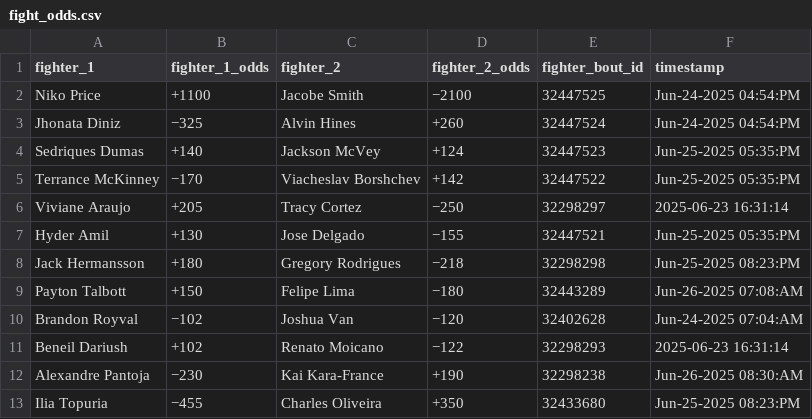
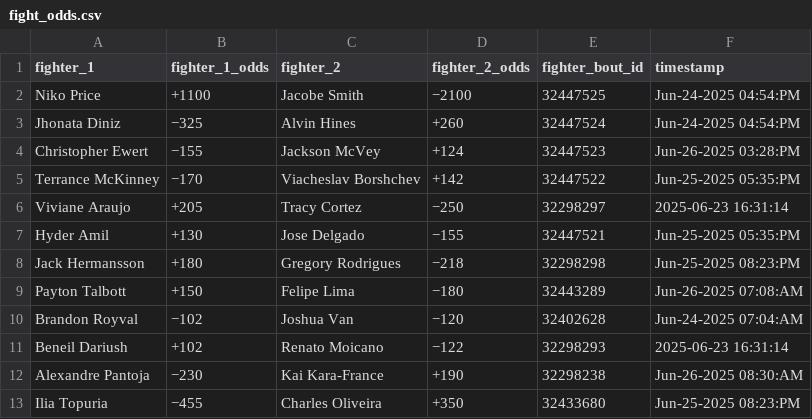
Before and after one commit to socialatm/draftkings, a CSV file: fight_odds.csv, drawn as a sheet.

```diff
--- a/fight_odds.csv
+++ b/fight_odds.csv
@@ -3,3 +3,3 @@ Niko Price,+1100,Jacobe Smith,−2100,32447525,Jun-24-2025 04:54:PM
 Jhonata Diniz,−325,Alvin Hines,+260,32447524,Jun-24-2025 04:54:PM
-Sedriques Dumas,+140,Jackson McVey,+124,32447523,Jun-25-2025 05:35:PM
+Christopher Ewert,−155,Jackson McVey,+124,32447523,Jun-26-2025 03:28:PM
 Terrance McKinney,−170,Viacheslav Borshchev,+142,32447522,Jun-25-2025 05:35:PM
```
Also changed, not shown: 1 other file.
